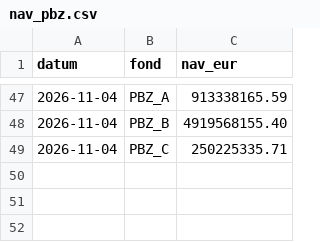
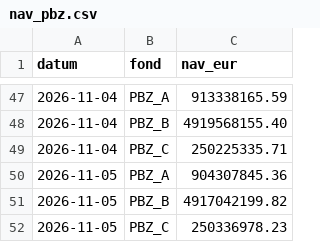
Before and after one commit to luksakurtela2-bot/koei, a CSV file: data/nav_pbz.csv, drawn as a sheet; only a part is shown, gaps mark what is left out; the diff names each change by its address in the sheet, - before the commit and + after, or states it on an @@ line.

Commit message:
PBZ CO NAV (lokalno) 2026-11-06

```diff
--- a/data/nav_pbz.csv
+++ b/data/nav_pbz.csv
+row 50: 2026-11-05 | PBZ_A | 904307845.36
+row 51: 2026-11-05 | PBZ_B | 4917042199.82
+row 52: 2026-11-05 | PBZ_C | 250336978.23
```
